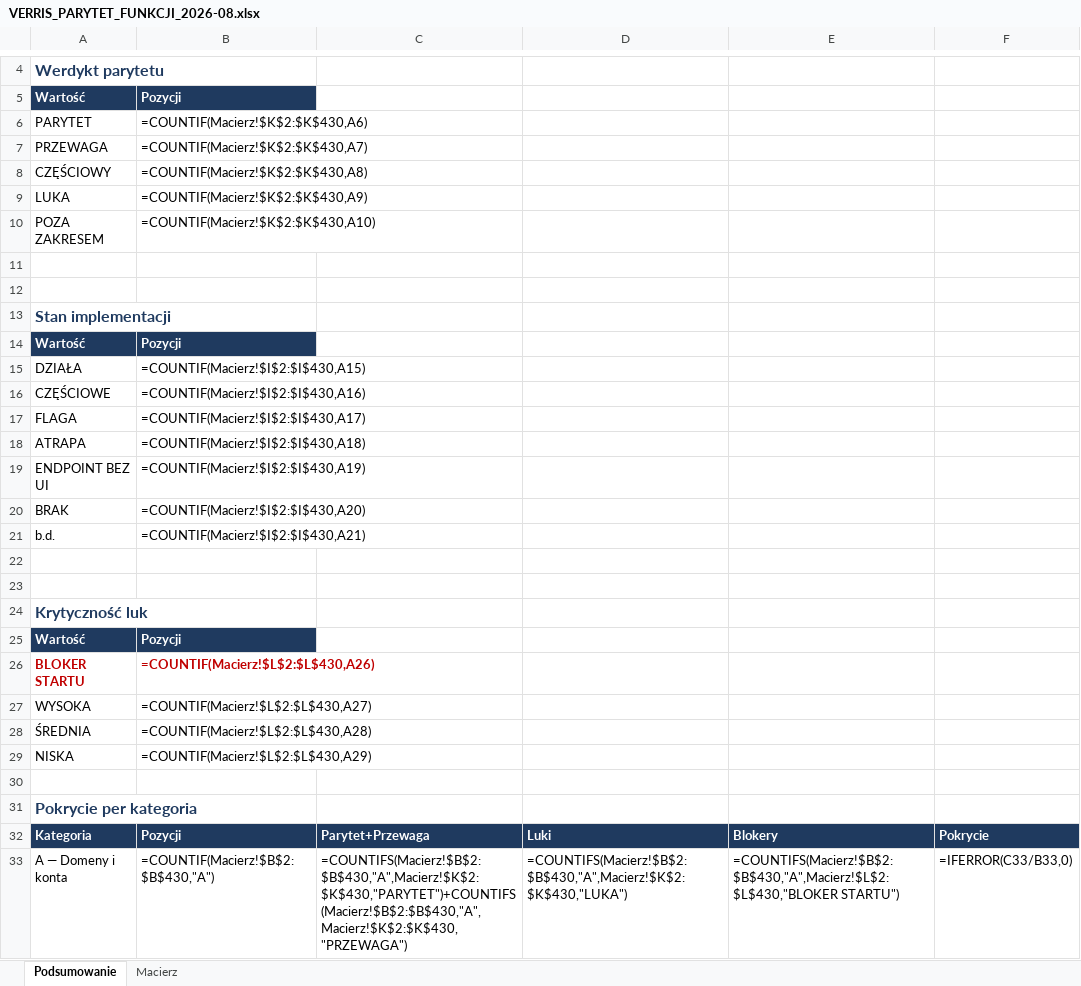
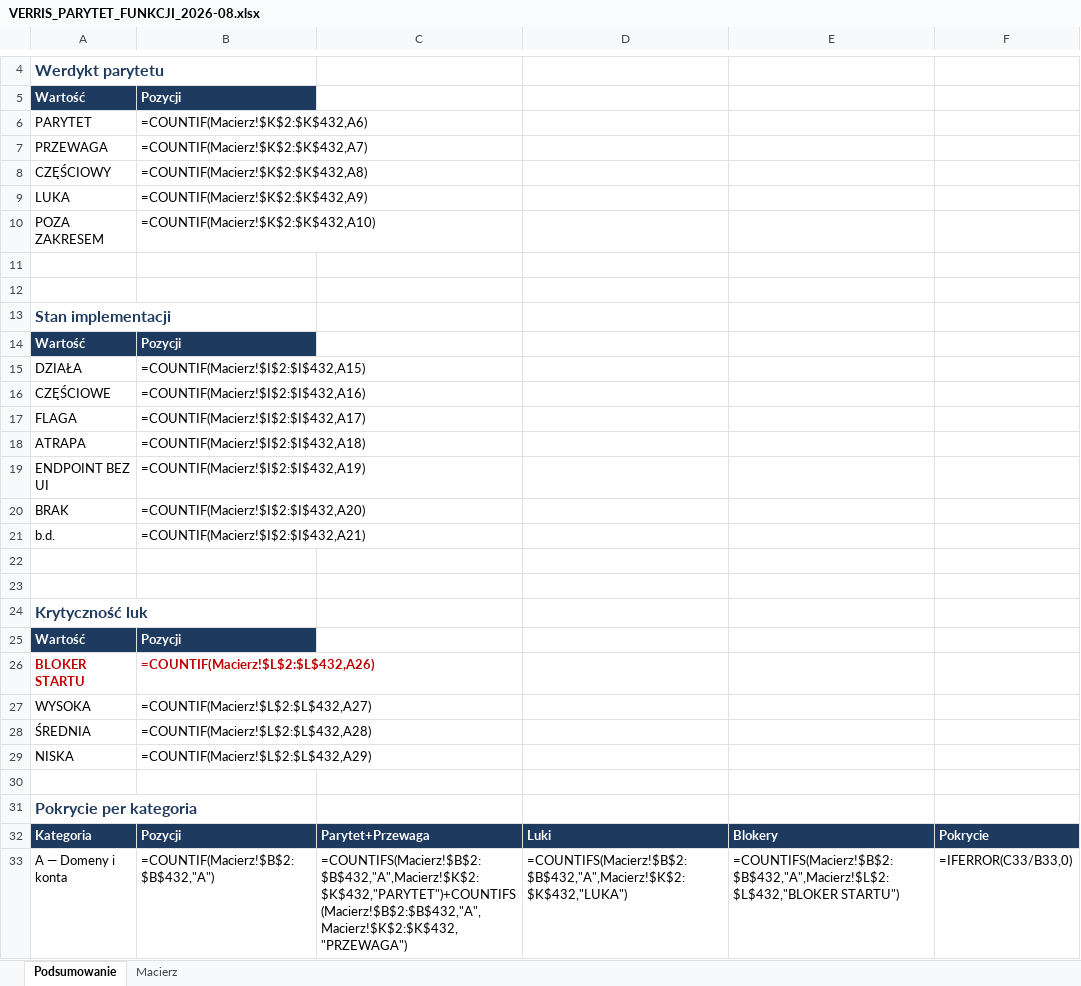
Before and after one commit to dominik-hvln/verris, an Excel workbook: audyt-parytetu-2026-08/VERRIS_PARYTET_FUNKCJI_2026-08.xlsx, sheet Podsumowanie, drawn as a sheet; only a part is shown, gaps mark what is left out; values as stored, in another font and other column widths than the file's, no borders; formulas without a stored value are shown as written; the diff covers the shown part only; the diff names each change by its address in the sheet, - before the commit and + after, or states it on an @@ line.

```diff
--- a/audyt-parytetu-2026-08/VERRIS_PARYTET_FUNKCJI_2026-08.xlsx (sheet Podsumowanie)
+++ b/audyt-parytetu-2026-08/VERRIS_PARYTET_FUNKCJI_2026-08.xlsx (sheet Podsumowanie)
-B6: =COUNTIF(Macierz!$K$2:$K$430,A6)
+B6: =COUNTIF(Macierz!$K$2:$K$432,A6)
-B7: =COUNTIF(Macierz!$K$2:$K$430,A7)
+B7: =COUNTIF(Macierz!$K$2:$K$432,A7)
-B8: =COUNTIF(Macierz!$K$2:$K$430,A8)
+B8: =COUNTIF(Macierz!$K$2:$K$432,A8)
-B9: =COUNTIF(Macierz!$K$2:$K$430,A9)
+B9: =COUNTIF(Macierz!$K$2:$K$432,A9)
-B10: =COUNTIF(Macierz!$K$2:$K$430,A10)
+B10: =COUNTIF(Macierz!$K$2:$K$432,A10)
-B15: =COUNTIF(Macierz!$I$2:$I$430,A15)
+B15: =COUNTIF(Macierz!$I$2:$I$432,A15)
-B16: =COUNTIF(Macierz!$I$2:$I$430,A16)
+B16: =COUNTIF(Macierz!$I$2:$I$432,A16)
-B17: =COUNTIF(Macierz!$I$2:$I$430,A17)
+B17: =COUNTIF(Macierz!$I$2:$I$432,A17)
-B18: =COUNTIF(Macierz!$I$2:$I$430,A18)
+B18: =COUNTIF(Macierz!$I$2:$I$432,A18)
-B19: =COUNTIF(Macierz!$I$2:$I$430,A19)
+B19: =COUNTIF(Macierz!$I$2:$I$432,A19)
-B20: =COUNTIF(Macierz!$I$2:$I$430,A20)
+B20: =COUNTIF(Macierz!$I$2:$I$432,A20)
-B21: =COUNTIF(Macierz!$I$2:$I$430,A21)
+B21: =COUNTIF(Macierz!$I$2:$I$432,A21)
-B26: =COUNTIF(Macierz!$L$2:$L$430,A26)
+B26: =COUNTIF(Macierz!$L$2:$L$432,A26)
-B27: =COUNTIF(Macierz!$L$2:$L$430,A27)
+B27: =COUNTIF(Macierz!$L$2:$L$432,A27)
-B28: =COUNTIF(Macierz!$L$2:$L$430,A28)
+B28: =COUNTIF(Macierz!$L$2:$L$432,A28)
-B29: =COUNTIF(Macierz!$L$2:$L$430,A29)
+B29: =COUNTIF(Macierz!$L$2:$L$432,A29)
-B33: =COUNTIF(Macierz!$B$2:$B$430,"A")
+B33: =COUNTIF(Macierz!$B$2:$B$432,"A")
-C33: =COUNTIFS(Macierz!$B$2:$B$430,"A",Macierz!$K$2:$K$430,"PARYTET")+COUNTIFS(Macierz!$B$2:$B$430,"A",Macierz!$K$2:$K$430,"PRZEWAGA")
+C33: =COUNTIFS(Macierz!$B$2:$B$432,"A",Macierz!$K$2:$K$432,"PARYTET")+COUNTIFS(Macierz!$B$2:$B$432,"A",Macierz!$K$2:$K$432,"PRZEWAGA")
-D33: =COUNTIFS(Macierz!$B$2:$B$430,"A",Macierz!$K$2:$K$430,"LUKA")
+D33: =COUNTIFS(Macierz!$B$2:$B$432,"A",Macierz!$K$2:$K$432,"LUKA")
-E33: =COUNTIFS(Macierz!$B$2:$B$430,"A",Macierz!$L$2:$L$430,"BLOKER STARTU")
+E33: =COUNTIFS(Macierz!$B$2:$B$432,"A",Macierz!$L$2:$L$432,"BLOKER STARTU")
```
Also changed, not shown: 72 edited cells elsewhere in this sheet, sheet Macierz, plan-startowy-2026-08/VERRIS_BACKLOG_STARTOWY.xlsx, 28 other files.
